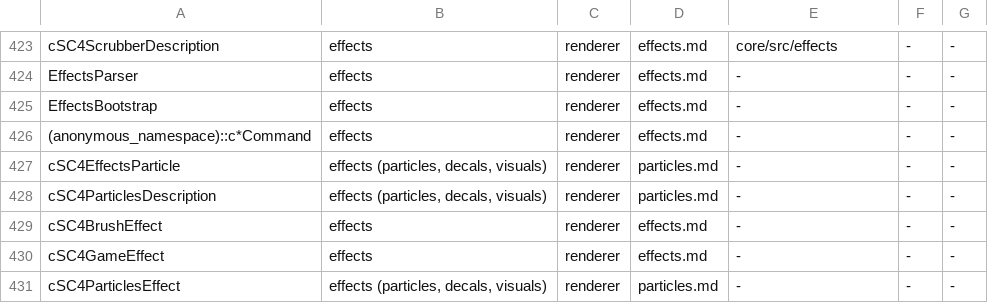
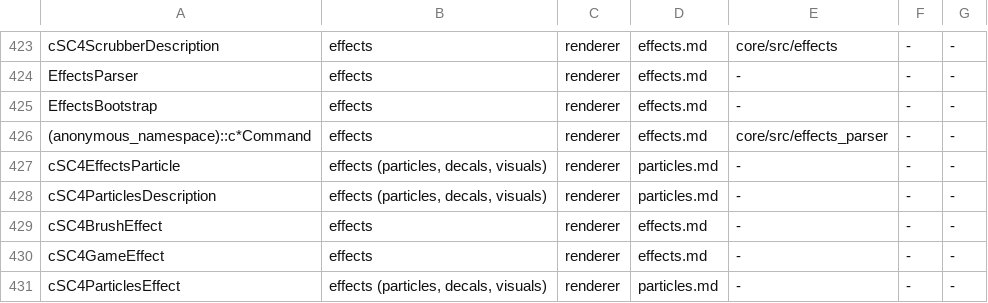
Before and after one commit to LucaSammartino/OpenSC4, a TSV file: tools/coverage-map.tsv, drawn as a sheet; only a part is shown, gaps mark what is left out.

```diff
--- a/tools/coverage-map.tsv
+++ b/tools/coverage-map.tsv
@@ -425,3 +425,3 @@ EffectsParser	effects	renderer	effects.md	-	-	-
 EffectsBootstrap	effects	renderer	effects.md	-	-	-
-(anonymous_namespace)::c*Command	effects	renderer	effects.md	-	-	-
+(anonymous_namespace)::c*Command	effects	renderer	effects.md	core/src/effects_parser	-	-
 cSC4EffectsParticle	effects (particles, decals, visuals)	renderer	particles.md	-	-	-
```
Also changed, not shown: 6 other files.
